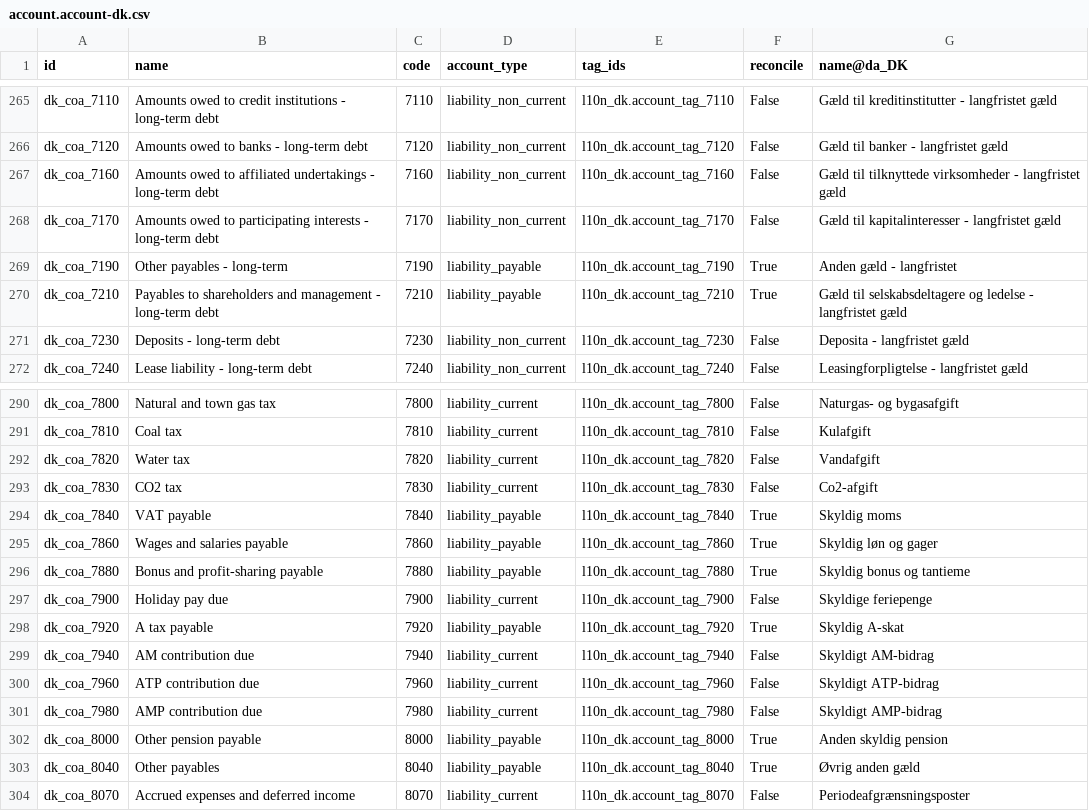
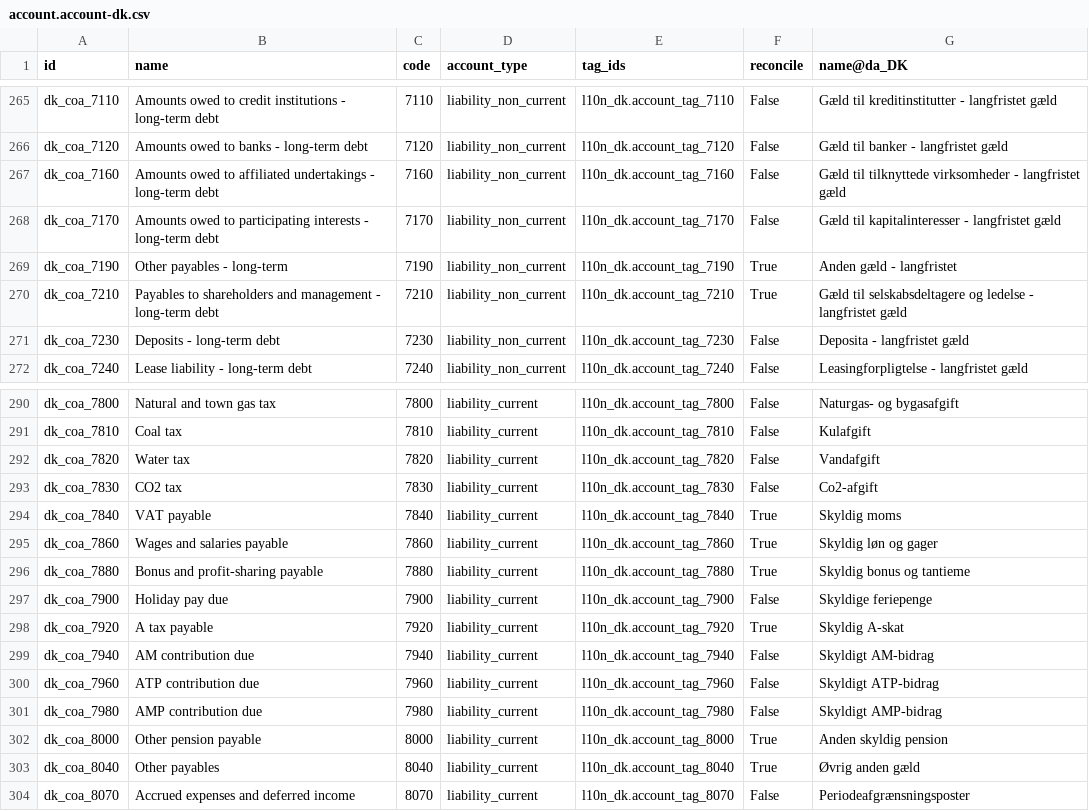
Before and after one commit to adhoc-cicd/odoo-odoo, a CSV file: addons/l10n_dk/data/template/account.account-dk.csv, drawn as a sheet; only a part is shown, gaps mark what is left out; the diff covers the shown part only.

Commit message:
[IMP] l10n_dk: improve current package
This commit will do multiple things:
- Change one tax type
- Change some account types

closes odoo/odoo#189350

Task: 4341375
Related: odoo/enterprise#75114
Signed-off-by: Wala Gauthier (gawa) <gawa@odoo.com>

```diff
--- a/addons/l10n_dk/data/template/account.account-dk.csv
+++ b/addons/l10n_dk/data/template/account.account-dk.csv
@@ -268,4 +268,4 @@
 "dk_coa_7170","Amounts owed to participating interests - long-term debt","7170","liability_non_current","l10n_dk.account_tag_7170","False","Gæld til kapitalinteresser - langfristet gæld"
-"dk_coa_7190","Other payables - long-term","7190","liability_payable","l10n_dk.account_tag_7190","True","Anden gæld - langfristet"
-"dk_coa_7210","Payables to shareholders and management - long-term debt","7210","liability_payable","l10n_dk.account_tag_7210","True","Gæld til selskabsdeltagere og ledelse - langfristet gæld"
+"dk_coa_7190","Other payables - long-term","7190","liability_non_current","l10n_dk.account_tag_7190","True","Anden gæld - langfristet"
+"dk_coa_7210","Payables to shareholders and management - long-term debt","7210","liability_non_current","l10n_dk.account_tag_7210","True","Gæld til selskabsdeltagere og ledelse - langfristet gæld"
 "dk_coa_7230","Deposits - long-term debt","7230","liability_non_current","l10n_dk.account_tag_7230","False","Deposita - langfristet gæld"
@@ -293,7 +293,7 @@
 "dk_coa_7830","CO2 tax","7830","liability_current","l10n_dk.account_tag_7830","False","Co2-afgift"
-"dk_coa_7840","VAT payable","7840","liability_payable","l10n_dk.account_tag_7840","True","Skyldig moms"
-"dk_coa_7860","Wages and salaries payable","7860","liability_payable","l10n_dk.account_tag_7860","True","Skyldig løn og gager"
-"dk_coa_7880","Bonus and profit-sharing payable","7880","liability_payable","l10n_dk.account_tag_7880","True","Skyldig bonus og tantieme"
+"dk_coa_7840","VAT payable","7840","liability_current","l10n_dk.account_tag_7840","True","Skyldig moms"
+"dk_coa_7860","Wages and salaries payable","7860","liability_current","l10n_dk.account_tag_7860","True","Skyldig løn og gager"
+"dk_coa_7880","Bonus and profit-sharing payable","7880","liability_current","l10n_dk.account_tag_7880","True","Skyldig bonus og tantieme"
 "dk_coa_7900","Holiday pay due","7900","liability_current","l10n_dk.account_tag_7900","False","Skyldige feriepenge"
-"dk_coa_7920","A tax payable","7920","liability_payable","l10n_dk.account_tag_7920","True","Skyldig A-skat"
+"dk_coa_7920","A tax payable","7920","liability_current","l10n_dk.account_tag_7920","True","Skyldig A-skat"
 "dk_coa_7940","AM contribution due","7940","liability_current","l10n_dk.account_tag_7940","False","Skyldigt AM-bidrag"
@@ -301,4 +301,4 @@
 "dk_coa_7980","AMP contribution due","7980","liability_current","l10n_dk.account_tag_7980","False","Skyldigt AMP-bidrag"
-"dk_coa_8000","Other pension payable","8000","liability_payable","l10n_dk.account_tag_8000","True","Anden skyldig pension"
-"dk_coa_8040","Other payables","8040","liability_payable","l10n_dk.account_tag_8040","True","Øvrig anden gæld"
+"dk_coa_8000","Other pension payable","8000","liability_current","l10n_dk.account_tag_8000","True","Anden skyldig pension"
+"dk_coa_8040","Other payables","8040","liability_current","l10n_dk.account_tag_8040","True","Øvrig anden gæld"
 "dk_coa_8070","Accrued expenses and deferred income","8070","liability_current","l10n_dk.account_tag_8070","False","Periodeafgrænsningsposter"
```
Also changed, not shown: 27 edited cells elsewhere in this file, addons/l10n_dk/data/template/account.tax-dk.csv, 2 other files.
